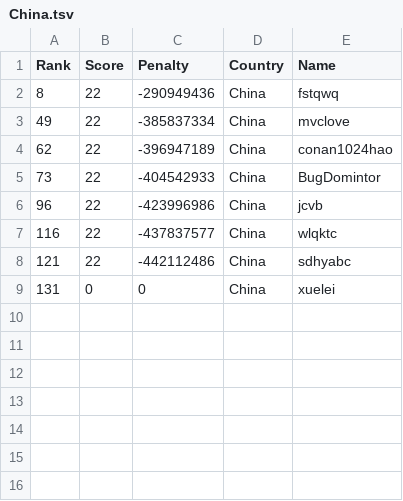
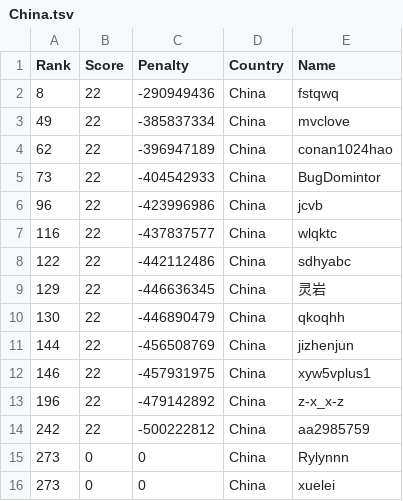
Before and after one commit to Sea-n/GCJ-score, a TSV file: 2020-Round1C/China.tsv, drawn as a sheet.

```diff
--- a/2020-Round1C/China.tsv
+++ b/2020-Round1C/China.tsv
@@ -7,3 +7,10 @@ Rank	Score	Penalty	Country	Name
 116	22	-437837577	China	wlqktc
-121	22	-442112486	China	sdhyabc
-131	0	0	China	xuelei
+122	22	-442112486	China	sdhyabc
+129	22	-446636345	China	灵岩
+130	22	-446890479	China	qkoqhh
+144	22	-456508769	China	jizhenjun
+146	22	-457931975	China	xyw5vplus1
+196	22	-479142892	China	z-x_x-z
+242	22	-500222812	China	aa2985759
+273	0	0	China	Rylynnn
+273	0	0	China	xuelei
```
Also changed, not shown: 2020-Round1C/ALL.tsv, 2020-Round1C/India.tsv, 8 other files.
